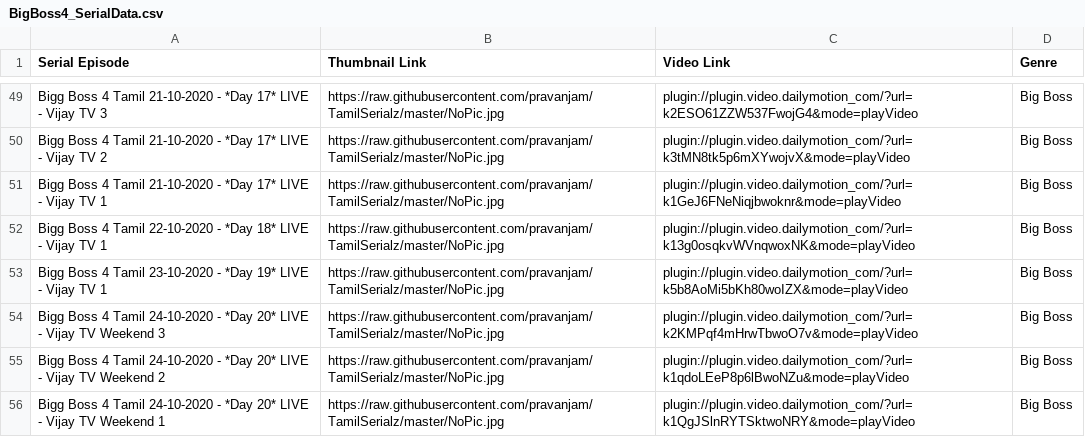
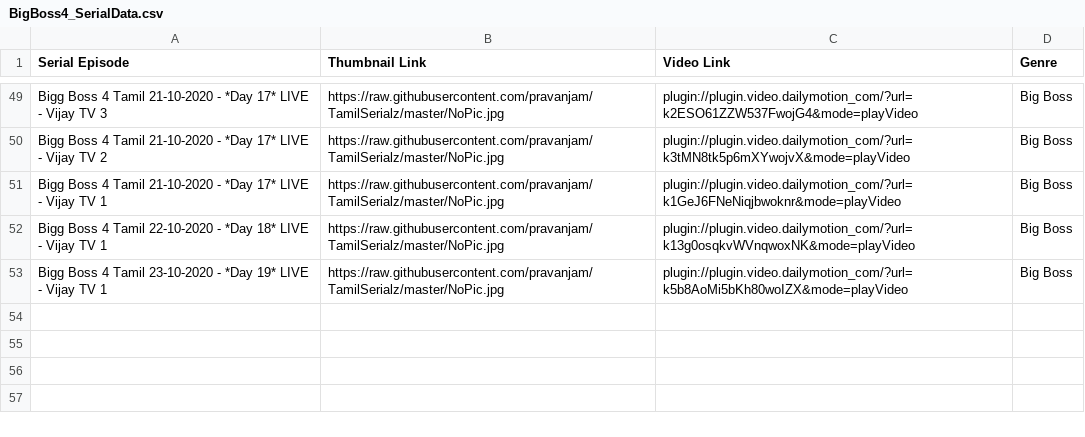
Before and after one commit to pravanjam/TamilSerialz, a CSV file: BigBoss4_SerialData.csv, drawn as a sheet; only a part is shown, gaps mark what is left out.

Commit message:
Update BigBoss4_SerialData.csv

```diff
--- a/BigBoss4_SerialData.csv
+++ b/BigBoss4_SerialData.csv
@@ -53,4 +53 @@ Bigg Boss 4 Tamil 22-10-2020 - *Day 18* LIVE - Vijay TV 1,https://raw.githubuser
 Bigg Boss 4 Tamil 23-10-2020 - *Day 19* LIVE - Vijay TV 1,https://raw.githubusercontent.com/pravanjam/TamilSerialz/master/NoPic.jpg,plugin://plugin.video.dailymotion_com/?url=k5b8AoMi5bKh80woIZX&mode=playVideo, Big Boss
-Bigg Boss 4 Tamil 24-10-2020 - *Day 20* LIVE - Vijay TV Weekend 3,https://raw.githubusercontent.com/pravanjam/TamilSerialz/master/NoPic.jpg,plugin://plugin.video.dailymotion_com/?url=k2KMPqf4mHrwTbwoO7v&mode=playVideo, Big Boss
-Bigg Boss 4 Tamil 24-10-2020 - *Day 20* LIVE - Vijay TV Weekend 2,https://raw.githubusercontent.com/pravanjam/TamilSerialz/master/NoPic.jpg,plugin://plugin.video.dailymotion_com/?url=k1qdoLEeP8p6lBwoNZu&mode=playVideo, Big Boss
-Bigg Boss 4 Tamil 24-10-2020 - *Day 20* LIVE - Vijay TV Weekend 1,https://raw.githubusercontent.com/pravanjam/TamilSerialz/master/NoPic.jpg,plugin://plugin.video.dailymotion_com/?url=k1QgJSlnRYTSktwoNRY&mode=playVideo, Big Boss
```
